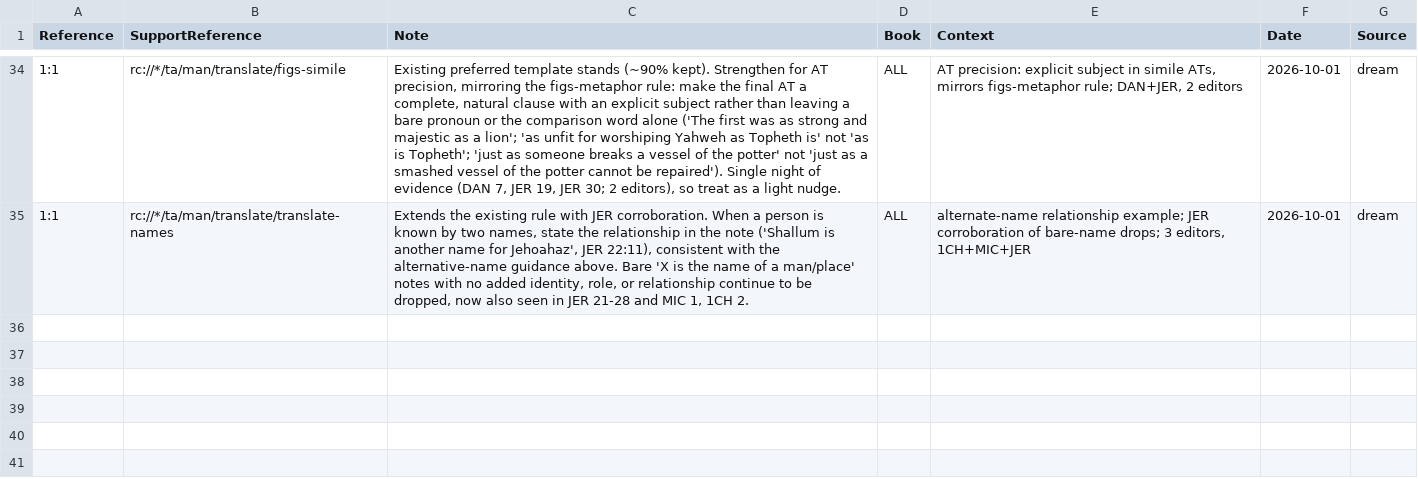
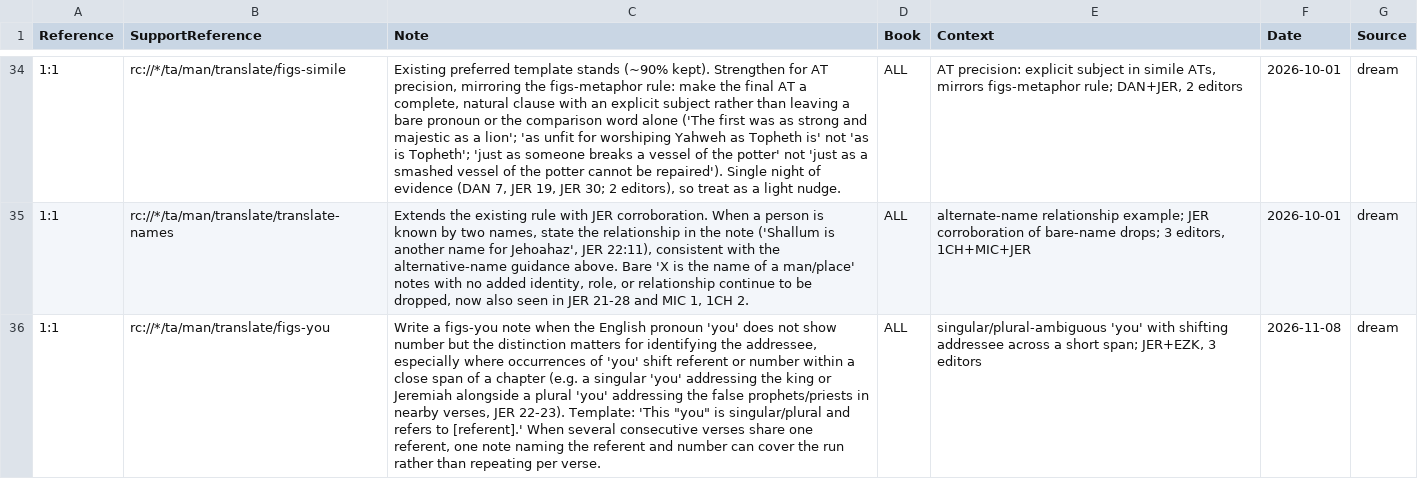
Before and after one commit to unfoldingWord/bp-assistant-skills, a CSV file: data/quick-ref/tn_decisions.csv, drawn as a sheet; only a part is shown, gaps mark what is left out; the diff names each change by its address in the sheet, - before the commit and + after, or states it on an @@ line.

Commit message:
chore(dream): consolidate editor feedback (20261108T135736Z)
Nearly every cluster tonight (figs-metaphor, figs-idiom, writing-pronouns, figs-abstractnouns, figs-possession, figs-metonymy, figs-activepassive, figs-doublet, figs-ellipsis, figs-explicit, figs-rquestion, grammar-connect-logic-result, translate-names, translate-symaction) duplicates rules already shipped into tn_decisions.csv/issue_decisions.csv in prior dream runs (2026-07-02 through 2026-10-09), so most signals are not re-proposed. Two genuinely new, well-corroborated items survive: a figs-you note-writing rule (new key, never previously addressed) and a writing-quotations drop rule for recurring formulaic quote-introductions, which mirrors the already-shipped translate-names cross-reference-drop pattern. A cross-cutting observation — many 'quote-changed' clusters this run show the TN quote field switching from a Hebrew/Aramaic excerpt to an English ULT snippet with occurrence:0 — looks more like a pipeline/tooling format migration than an editorial content judgment, so it is not proposed as a rule; it is noted only as a watch-item below.

Review-gated draft — human merges.

```diff
--- a/data/quick-ref/tn_decisions.csv
+++ b/data/quick-ref/tn_decisions.csv
+row 36: 1:1 | rc://*/ta/man/translate/figs-you | Write a figs-you note when the English pronoun 'you' does not show number but the distinction matters for identifying the addressee, especially where occurrences of 'you' shift referent or number within a close span of a chapter (e.g. a singular 'you' addressing the king or Jeremiah alongside a plural 'you' addressing the false prophets/priests in nearby verses, JER 22-23). Template: 'This "you" is singular/plural and refers to [referent].' When several consecutive verses share one referent, one note naming the referent and number can cover the run rather than repeating per verse. | ALL | singular/plural-ambiguous 'you' with shifting addressee across a short span; JER+EZK, 3 editors | 2026-11-08 | dream
```
Also changed, not shown: data/quick-ref/issue_decisions.csv, 1 other file.
